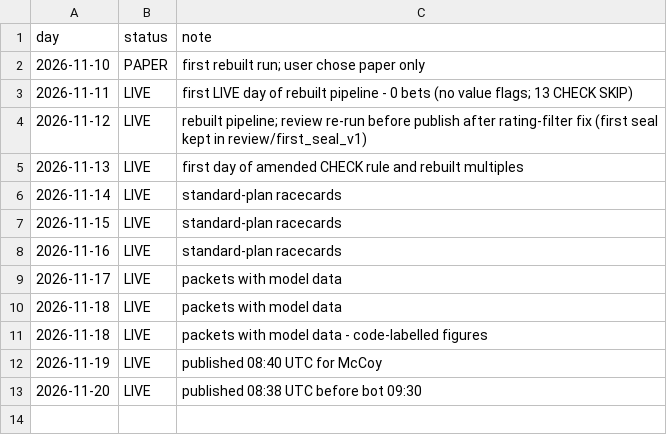
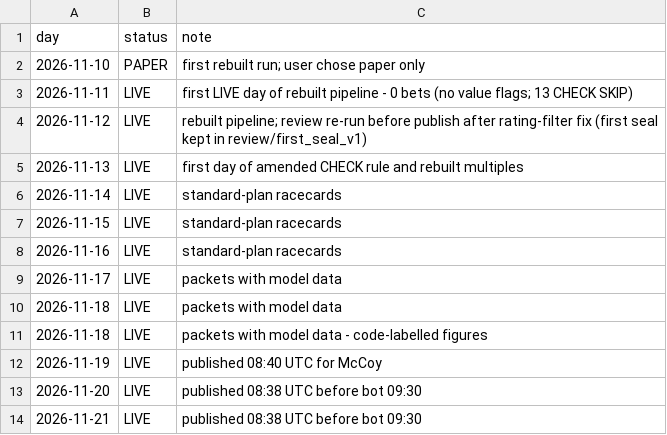
Before and after one commit to tipsearch1-cell/racing-pipeline, a CSV file: data/live_days.csv, drawn as a sheet.

```diff
--- a/data/live_days.csv
+++ b/data/live_days.csv
@@ -13 +13,2 @@ day,status,note
 2026-11-20,LIVE,published 08:38 UTC before bot 09:30
+2026-11-21,LIVE,published 08:38 UTC before bot 09:30
```
Also changed, not shown: 24 other files.
